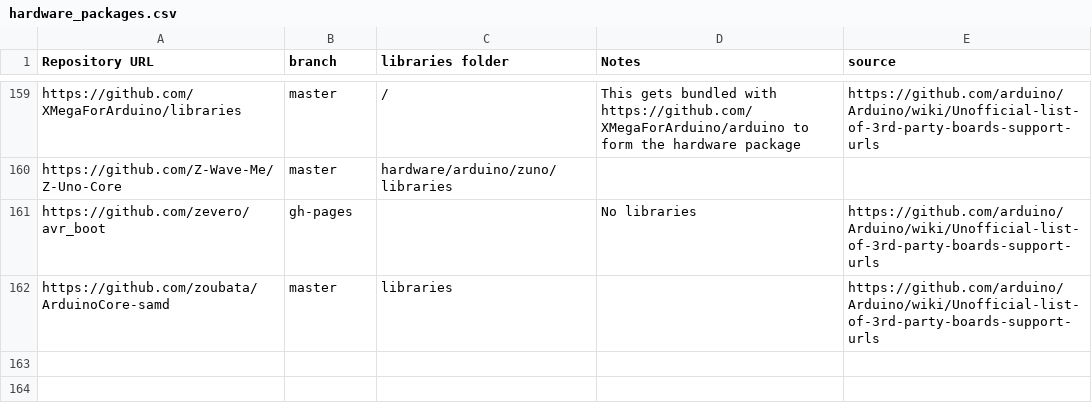
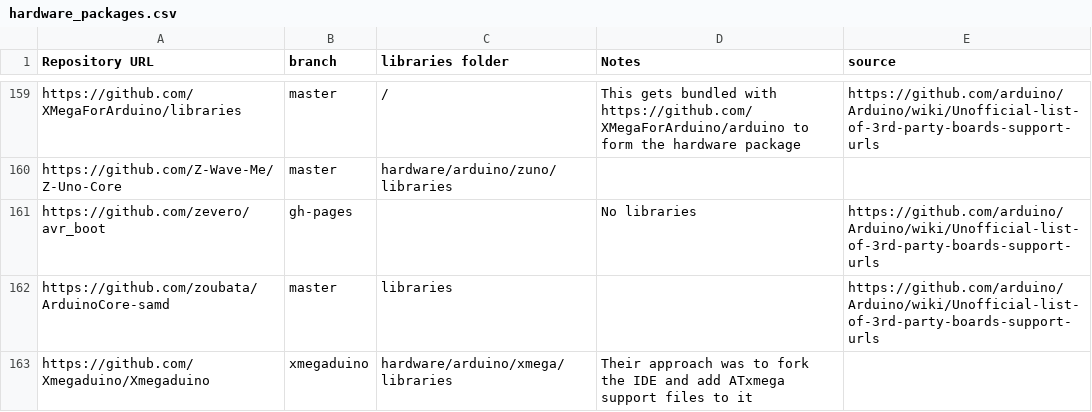
Before and after one commit to per1234/inolibbuglist, a CSV file: data/hardware_packages.csv, drawn as a sheet; only a part is shown, gaps mark what is left out; the diff names each change by its address in the sheet, - before the commit and + after, or states it on an @@ line.

Commit message:
Update hardware package list

```diff
--- a/data/hardware_packages.csv
+++ b/data/hardware_packages.csv
+row 163: https://github.com/Xmegaduino/Xmegaduino | xmegaduino | hardware/arduino/xmega/libraries | Their approach was to fork the IDE and add ATxmega support files to it
```
